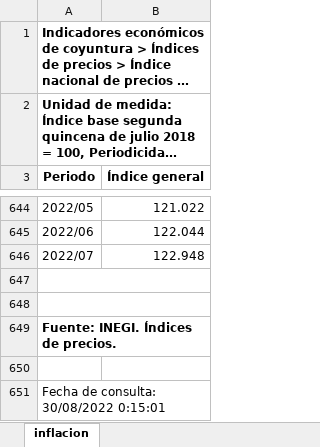
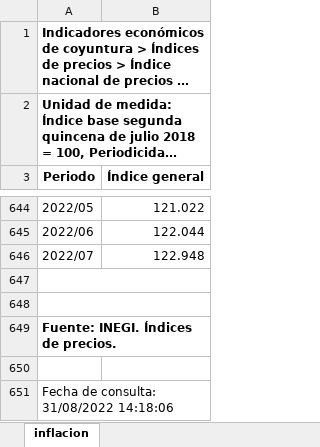
Before and after one commit to rcantuc/SimuladorCIEP, an Excel workbook: bases/UPDATE/SCN/inflacion.xlsx, sheet inflacion, drawn as a sheet; only a part is shown, gaps mark what is left out; long unchanged cells end in …; values as stored, in another font and other column widths than the file's, no borders; the diff names each change by its address in the sheet, - before the commit and + after, or states it on an @@ line.

Commit message:
Update bases

```diff
--- a/bases/UPDATE/SCN/inflacion.xlsx (sheet inflacion)
+++ b/bases/UPDATE/SCN/inflacion.xlsx (sheet inflacion)
-A651 (Periodo): Fecha de consulta: 30/08/2022 0:15:01
+A651 (Periodo): Fecha de consulta: 31/08/2022 14:18:06
```
Also changed, not shown: bases/PEFs/CuotasISSSTE.xlsx.
